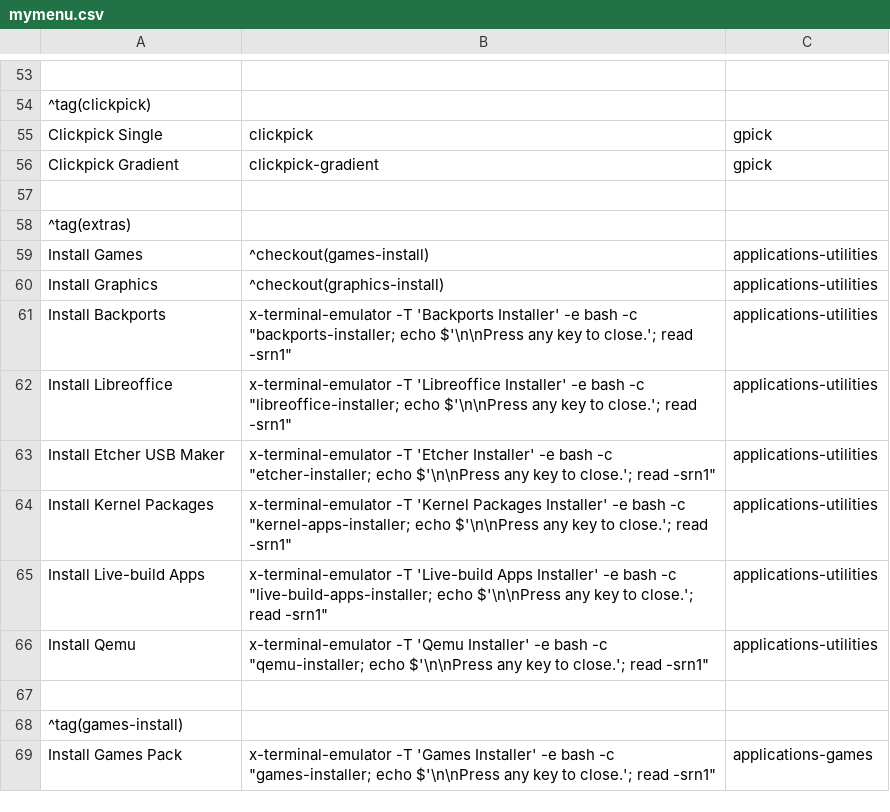
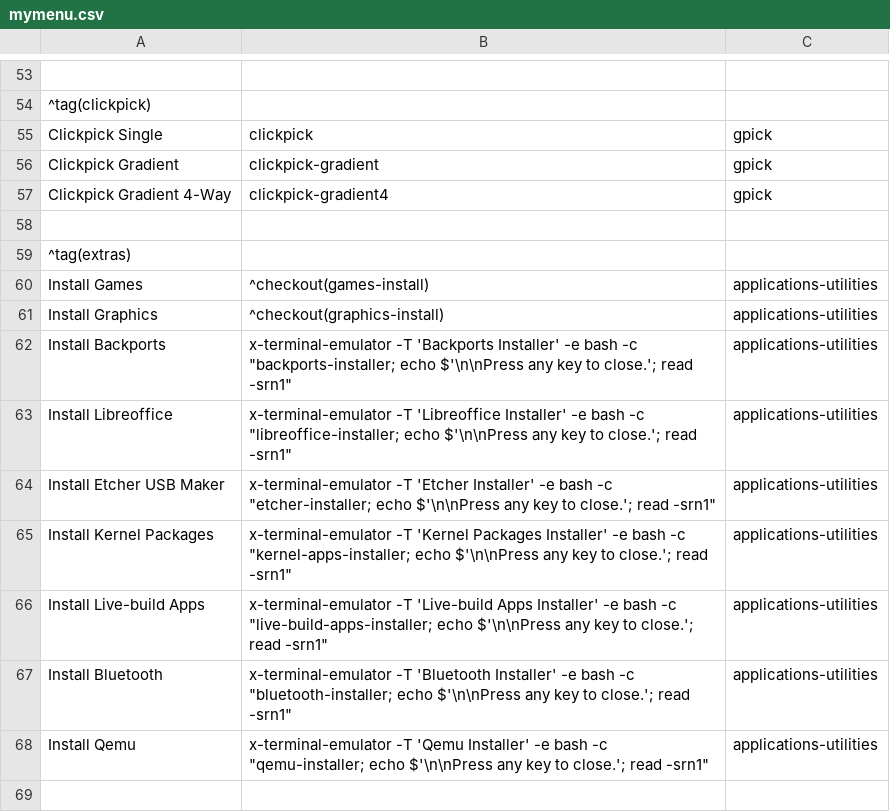
Before and after one commit to sleekmason/Lilidog-i386, a CSV file: config/includes.chroot_after_packages/etc/skel/.config/jgmenu/jgmenu.bak/mymenu.csv, drawn as a sheet; only a part is shown, gaps mark what is left out; the shorter side is filled out with more unchanged rows; the diff names each change by its address in the sheet, - before the commit and + after, or states it on an @@ line.

Commit message:
Added Plymouth splash screen, Joplin installer Bluetooth installer gradient 4way menu item and thunar right-click item, welcome message.

```diff
--- a/config/includes.chroot_after_packages/etc/skel/.config/jgmenu/jgmenu.bak/mymenu.csv
+++ b/config/includes.chroot_after_packages/etc/skel/.config/jgmenu/jgmenu.bak/mymenu.csv
+row 57: Clickpick Gradient 4-Way | clickpick-gradient4 | gpick
+row 67: Install Bluetooth | x-terminal-emulator -T 'Bluetooth Installer' -e bash -c "bluetooth-installer; echo $'\n\nPress any key to close.'; read -srn1" | applications-utilities
```
Also changed, not shown: config/includes.chroot_after_packages/etc/skel/.config/jgmenu/mymenu.csv, 16 other files.
